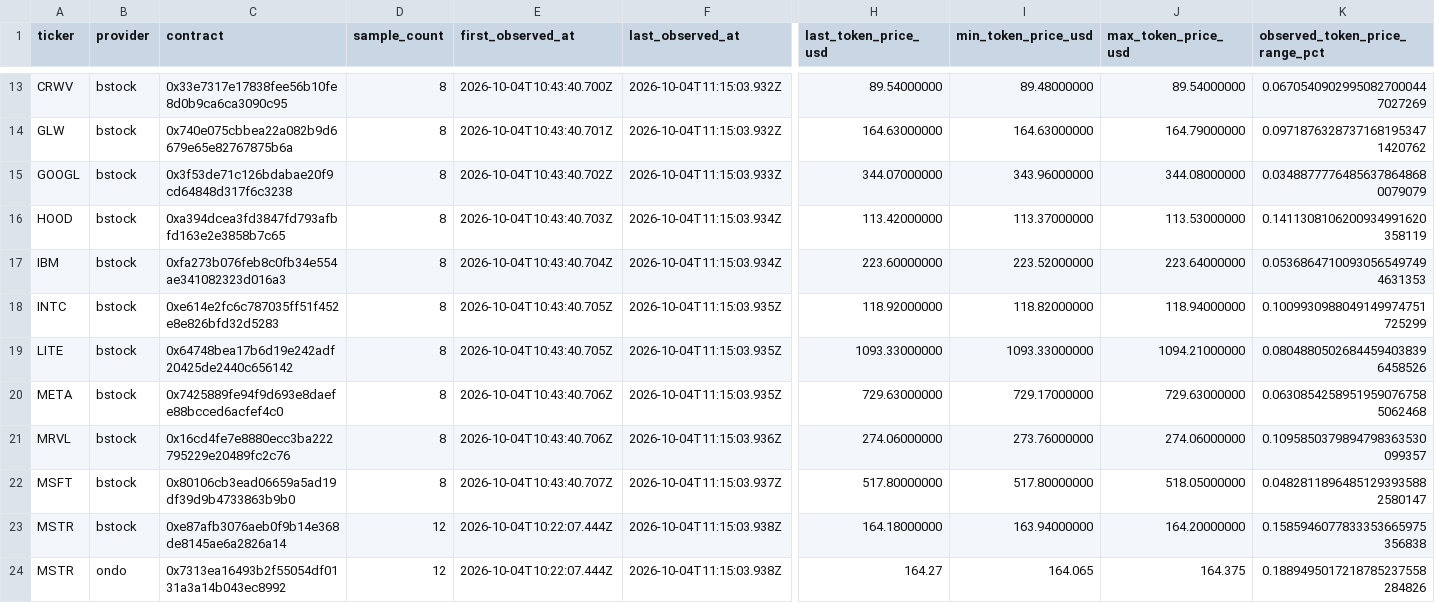
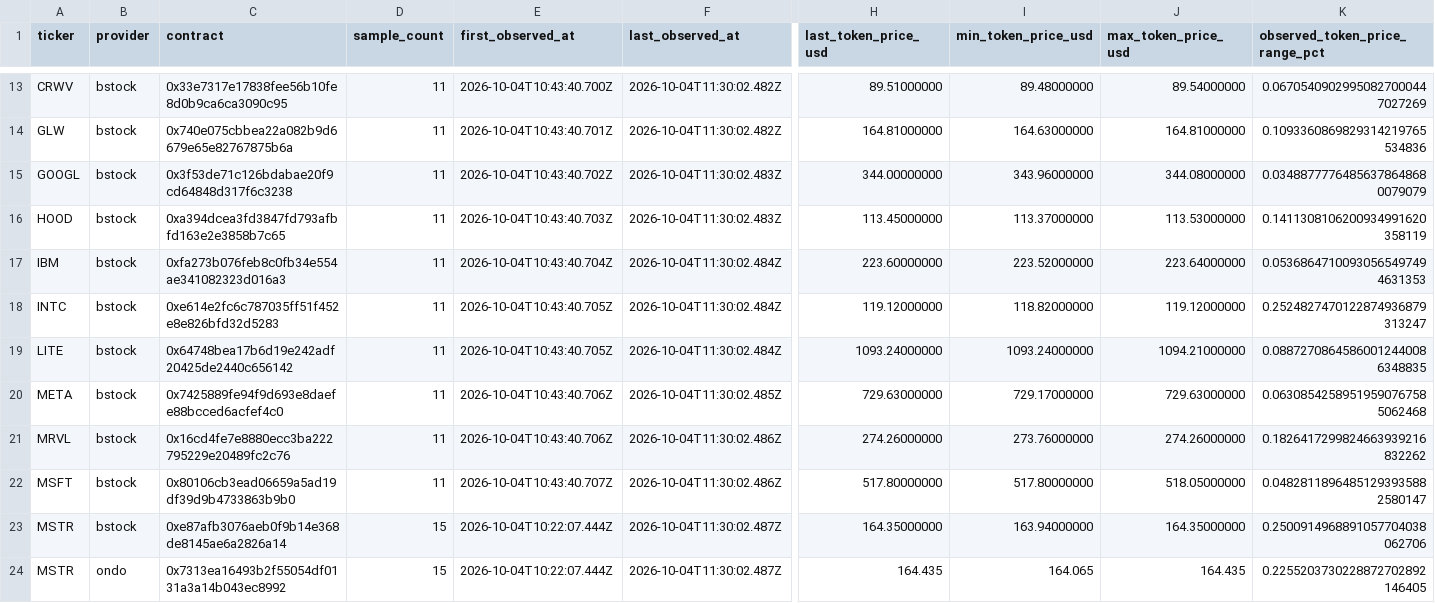
Before and after one commit to dyplux/bnb-tokenized-stocks-2026, a CSV file: experiments/EXP-RWA-004/sunday_token_price_ranges.csv, drawn as a sheet; only a part is shown, gaps mark what is left out; the diff covers the shown part only; the diff names each change by its address in the sheet, - before the commit and + after, or states it on an @@ line.

Commit message:
Freeze first full 40-contract Sunday sample and DevEx summary

```diff
--- a/experiments/EXP-RWA-004/sunday_token_price_ranges.csv
+++ b/experiments/EXP-RWA-004/sunday_token_price_ranges.csv
-D13:D22 (sample_count): 8
+D13:D22 (sample_count): 11
-F13:F14 (last_observed_at): 2026-10-04T11:15:03.932Z
+F13:F14 (last_observed_at): 2026-10-04T11:30:02.482Z
-H13 (last_token_price_usd): 89.54000000
+H13 (last_token_price_usd): 89.51000000
-H14 (last_token_price_usd): 164.63000000
+H14 (last_token_price_usd): 164.81000000
-J14 (max_token_price_usd): 164.79000000
+J14 (max_token_price_usd): 164.81000000
-K14 (observed_token_price_range_pct): 0.09718763287371681953471420762
+K14 (observed_token_price_range_pct): 0.1093360869829314219765534836
-F15 (last_observed_at): 2026-10-04T11:15:03.933Z
+F15 (last_observed_at): 2026-10-04T11:30:02.483Z
-H15 (last_token_price_usd): 344.07000000
+H15 (last_token_price_usd): 344.00000000
-F16 (last_observed_at): 2026-10-04T11:15:03.934Z
+F16 (last_observed_at): 2026-10-04T11:30:02.483Z
-H16 (last_token_price_usd): 113.42000000
+H16 (last_token_price_usd): 113.45000000
-F17 (last_observed_at): 2026-10-04T11:15:03.934Z
+F17 (last_observed_at): 2026-10-04T11:30:02.484Z
-F18:F19 (last_observed_at): 2026-10-04T11:15:03.935Z
+F18:F19 (last_observed_at): 2026-10-04T11:30:02.484Z
-H18 (last_token_price_usd): 118.92000000
+H18 (last_token_price_usd): 119.12000000
-J18 (max_token_price_usd): 118.94000000
+J18 (max_token_price_usd): 119.12000000
-K18 (observed_token_price_range_pct): 0.1009930988049149974751725299
+K18 (observed_token_price_range_pct): 0.2524827470122874936879313247
-H19 (last_token_price_usd): 1093.33000000
+H19 (last_token_price_usd): 1093.24000000
-I19 (min_token_price_usd): 1093.33000000
+I19 (min_token_price_usd): 1093.24000000
-K19 (observed_token_price_range_pct): 0.08048805026844594038396458526
+K19 (observed_token_price_range_pct): 0.08872708645860012440086348835
-F20 (last_observed_at): 2026-10-04T11:15:03.935Z
+F20 (last_observed_at): 2026-10-04T11:30:02.485Z
-F21 (last_observed_at): 2026-10-04T11:15:03.936Z
+F21 (last_observed_at): 2026-10-04T11:30:02.486Z
-H21 (last_token_price_usd): 274.06000000
+H21 (last_token_price_usd): 274.26000000
-J21 (max_token_price_usd): 274.06000000
+J21 (max_token_price_usd): 274.26000000
-K21 (observed_token_price_range_pct): 0.1095850379894798363530099357
+K21 (observed_token_price_range_pct): 0.1826417299824663939216832262
-F22 (last_observed_at): 2026-10-04T11:15:03.937Z
+F22 (last_observed_at): 2026-10-04T11:30:02.486Z
-D23:D24 (sample_count): 12
+D23:D24 (sample_count): 15
-F23:F24 (last_observed_at): 2026-10-04T11:15:03.938Z
+F23:F24 (last_observed_at): 2026-10-04T11:30:02.487Z
-H23 (last_token_price_usd): 164.18000000
+H23 (last_token_price_usd): 164.35000000
-J23 (max_token_price_usd): 164.20000000
+J23 (max_token_price_usd): 164.35000000
-K23 (observed_token_price_range_pct): 0.1585946077833353665975356838
+K23 (observed_token_price_range_pct): 0.2500914968891057704038062706
-H24 (last_token_price_usd): 164.27
+H24 (last_token_price_usd): 164.435
-J24 (max_token_price_usd): 164.375
+J24 (max_token_price_usd): 164.435
-K24 (observed_token_price_range_pct): 0.1889495017218785237558284826
+K24 (observed_token_price_range_pct): 0.2255203730228872702892146405
```
Also changed, not shown: 85 edited cells elsewhere in this file, experiments/EXP-RWA-002/share_ratio_audit.csv, 8 other files.
